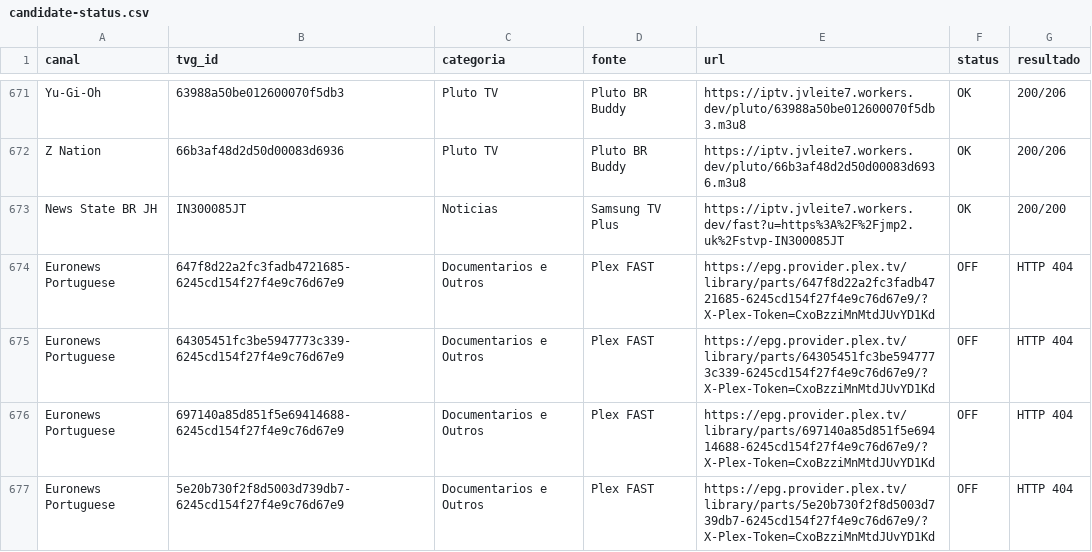
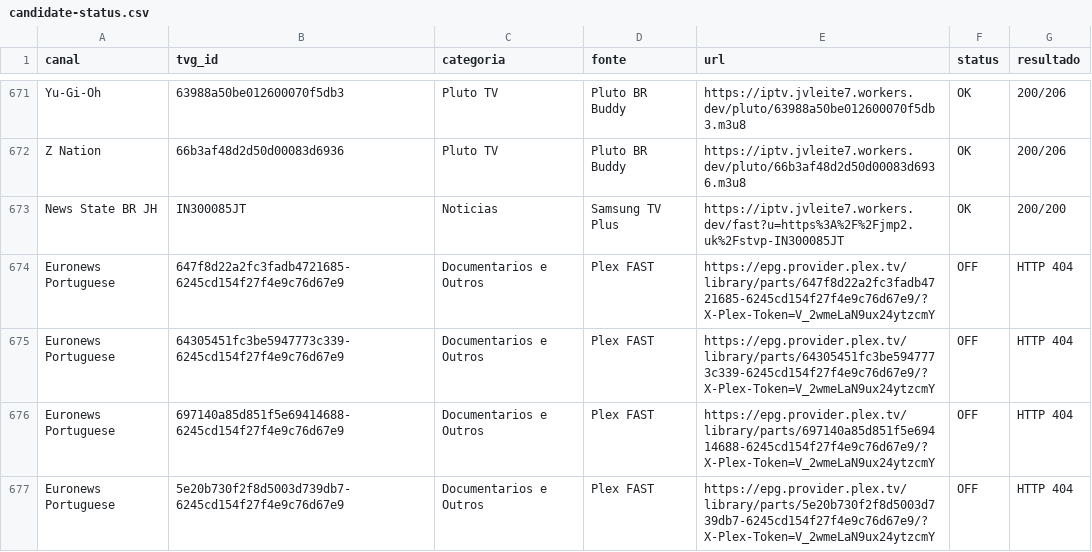
Before and after one commit to feijaum/iptv, a CSV file: candidate-status.csv, drawn as a sheet; only a part is shown, gaps mark what is left out; the diff covers the shown part only.

```diff
--- a/candidate-status.csv
+++ b/candidate-status.csv
@@ -673,5 +673,5 @@ Z Nation,66b3af48d2d50d00083d6936,Pluto TV,Pluto BR Buddy,https://iptv.jvleite7.
 News State BR JH,IN300085JT,Noticias,Samsung TV Plus,https://iptv.jvleite7.workers.dev/fast?u=https%3A%2F%2Fjmp2.uk%2Fstvp-IN300085JT,OK,200/200
-Euronews Portuguese,647f8d22a2fc3fadb4721685-6245cd154f27f4e9c76d67e9,Documentarios e Outros,Plex FAST,https://epg.provider.plex.tv/library/parts/647f8d22a2fc3fadb4721685-6245cd154f27f4e9c76d67e9/?X-Plex-Token=CxoBzziMnMtdJUvYD1Kd,OFF,HTTP 404
-Euronews Portuguese,64305451fc3be5947773c339-6245cd154f27f4e9c76d67e9,Documentarios e Outros,Plex FAST,https://epg.provider.plex.tv/library/parts/64305451fc3be5947773c339-6245cd154f27f4e9c76d67e9/?X-Plex-Token=CxoBzziMnMtdJUvYD1Kd,OFF,HTTP 404
-Euronews Portuguese,697140a85d851f5e69414688-6245cd154f27f4e9c76d67e9,Documentarios e Outros,Plex FAST,https://epg.provider.plex.tv/library/parts/697140a85d851f5e69414688-6245cd154f27f4e9c76d67e9/?X-Plex-Token=CxoBzziMnMtdJUvYD1Kd,OFF,HTTP 404
-Euronews Portuguese,5e20b730f2f8d5003d739db7-6245cd154f27f4e9c76d67e9,Documentarios e Outros,Plex FAST,https://epg.provider.plex.tv/library/parts/5e20b730f2f8d5003d739db7-6245cd154f27f4e9c76d67e9/?X-Plex-Token=CxoBzziMnMtdJUvYD1Kd,OFF,HTTP 404
+Euronews Portuguese,647f8d22a2fc3fadb4721685-6245cd154f27f4e9c76d67e9,Documentarios e Outros,Plex FAST,https://epg.provider.plex.tv/library/parts/647f8d22a2fc3fadb4721685-6245cd154f27f4e9c76d67e9/?X-Plex-Token=V_2wmeLaN9ux24ytzcmY,OFF,HTTP 404
+Euronews Portuguese,64305451fc3be5947773c339-6245cd154f27f4e9c76d67e9,Documentarios e Outros,Plex FAST,https://epg.provider.plex.tv/library/parts/64305451fc3be5947773c339-6245cd154f27f4e9c76d67e9/?X-Plex-Token=V_2wmeLaN9ux24ytzcmY,OFF,HTTP 404
+Euronews Portuguese,697140a85d851f5e69414688-6245cd154f27f4e9c76d67e9,Documentarios e Outros,Plex FAST,https://epg.provider.plex.tv/library/parts/697140a85d851f5e69414688-6245cd154f27f4e9c76d67e9/?X-Plex-Token=V_2wmeLaN9ux24ytzcmY,OFF,HTTP 404
+Euronews Portuguese,5e20b730f2f8d5003d739db7-6245cd154f27f4e9c76d67e9,Documentarios e Outros,Plex FAST,https://epg.provider.plex.tv/library/parts/5e20b730f2f8d5003d739db7-6245cd154f27f4e9c76d67e9/?X-Plex-Token=V_2wmeLaN9ux24ytzcmY,OFF,HTTP 404
```
Also changed, not shown: 83 edited cells elsewhere in this file, stream-status.csv, 3 other files.
